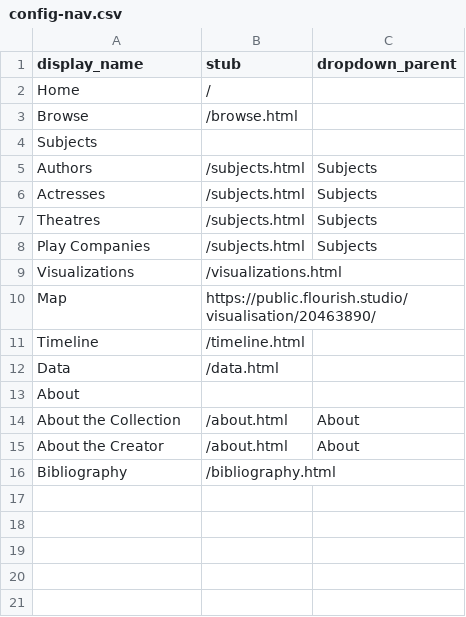
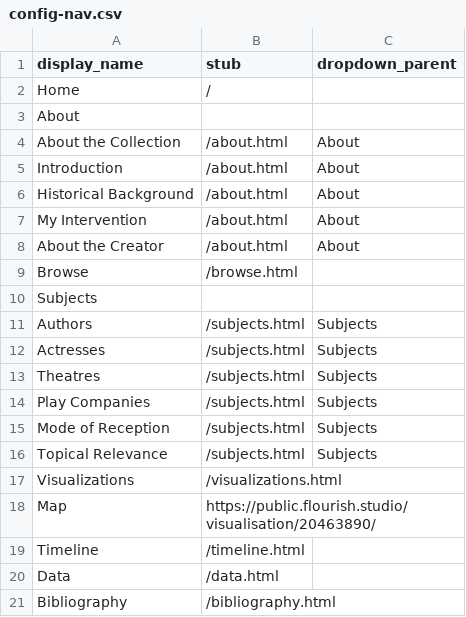
Before and after one commit to TitirB/DHproject2024, a CSV file: _data/config-nav.csv, drawn as a sheet.

Commit message:
Update config-nav.csv

```diff
--- a/_data/config-nav.csv
+++ b/_data/config-nav.csv
@@ -2,2 +2,8 @@ display_name,stub,dropdown_parent
 Home,/,
+About,,
+About the Collection,/about.html,About
+Introduction,/about.html,About
+Historical Background,/about.html,About
+My Intervention,/about.html,About
+About the Creator,/about.html,About
 Browse,/browse.html,
@@ -8,2 +14,4 @@ Theatres,/subjects.html,Subjects
 Play Companies,/subjects.html,Subjects
+Mode of Reception,/subjects.html,Subjects
+Topical Relevance,/subjects.html,Subjects
 Visualizations,/visualizations.html,
@@ -12,5 +20,2 @@ Timeline,/timeline.html,
 Data,/data.html,
-About,,
-About the Collection,/about.html,About
-About the Creator,/about.html,About
 Bibliography,/bibliography.html,
```
